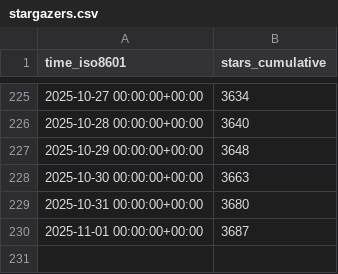
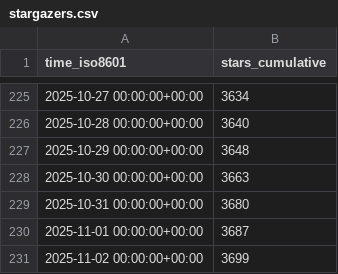
Before and after one commit to CoplayDev/unity-mcp, a CSV file: CoplayDev/unity-mcp/ghrs-data/stargazers.csv, drawn as a sheet; only a part is shown, gaps mark what is left out; the diff names each change by its address in the sheet, - before the commit and + after, or states it on an @@ line.

```diff
--- a/CoplayDev/unity-mcp/ghrs-data/stargazers.csv
+++ b/CoplayDev/unity-mcp/ghrs-data/stargazers.csv
+row 231: 2025-11-02 00:00:00+00:00 | 3699
```
Also changed, not shown: CoplayDev/unity-mcp/ghrs-data/forks.csv.
